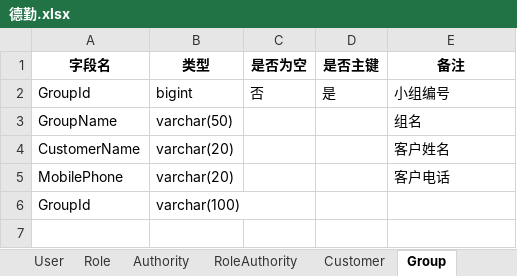
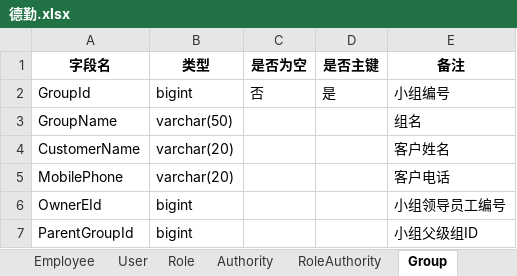
Before and after one commit to zhouyanfss/Deqin, an Excel workbook: docs/德勤.xlsx, sheet Group, drawn as a sheet; values as stored, in another font and other column widths than the file's, no borders; removed rows and columns are numbered as before the commit, all else as after; the diff names each change by its address in the sheet, - before the commit and + after, or states it on an @@ line.

```diff
--- a/docs/德勤.xlsx (sheet Group)
+++ b/docs/德勤.xlsx (sheet Group)
-row 6: GroupId | varchar(100)
+row 6: OwnerEId | bigint |  |  | 小组领导员工编号
+row 7: ParentGroupId | bigint |  |  | 小组父级组ID
```
Also changed, not shown: sheet Customer, sheet Employee, other sheet tabs.
